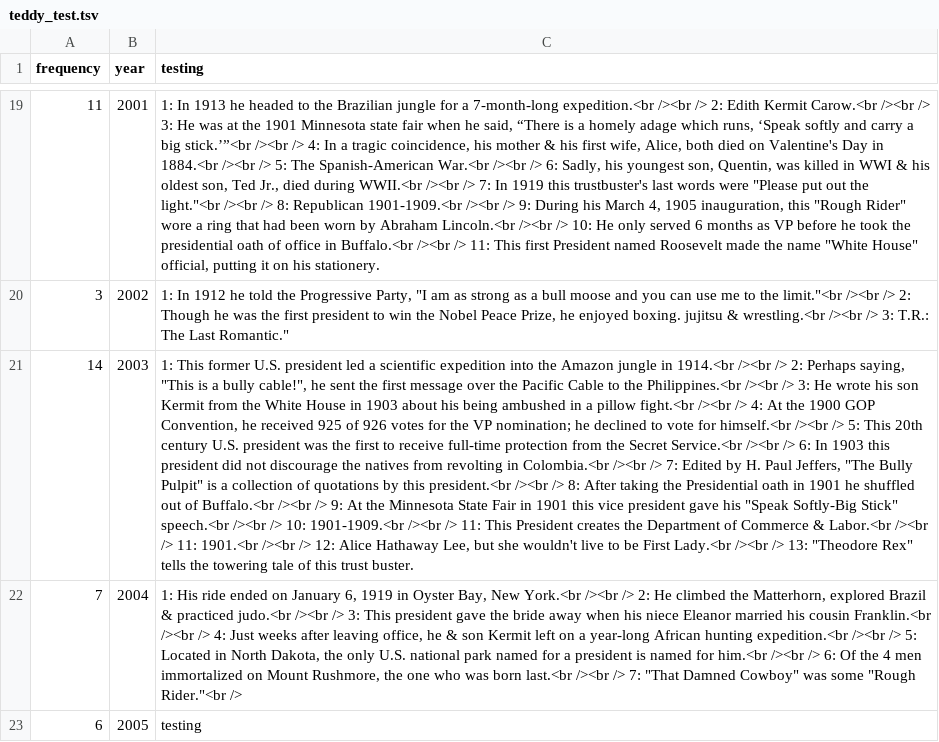
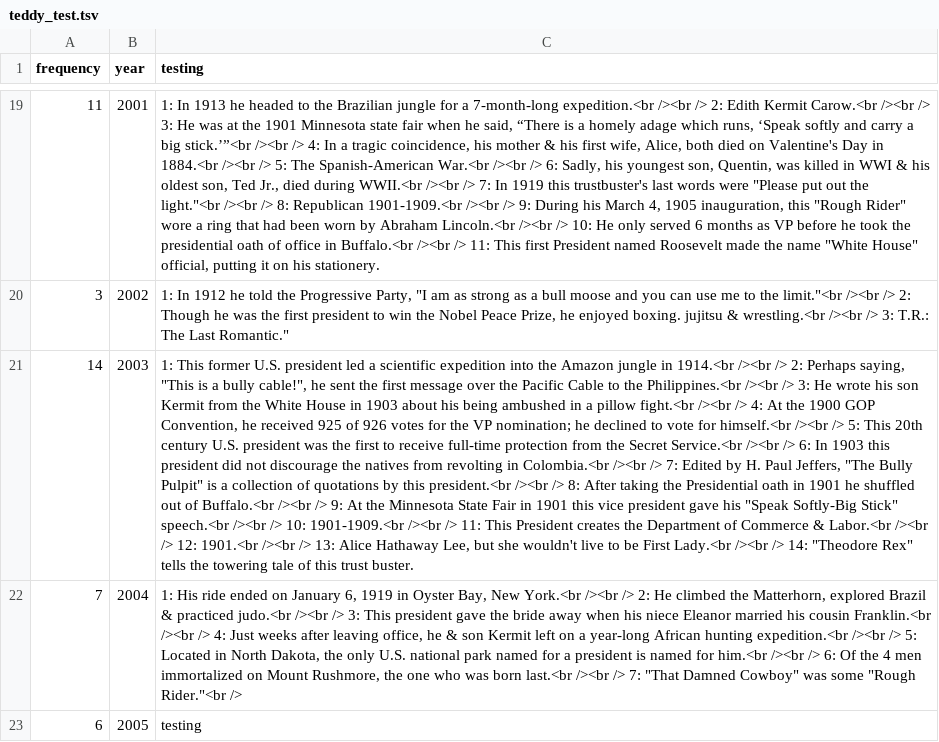
Before and after one commit to natephil/wikipresidents, a TSV file: teddy_test.tsv, drawn as a sheet; only a part is shown, gaps mark what is left out; the diff names each change by its address in the sheet, - before the commit and + after, or states it on an @@ line.

Commit message:
Update teddy_test.tsv

```diff
--- a/teddy_test.tsv
+++ b/teddy_test.tsv
-C21 (testing): …/><br /> 11: 1901.<br /><br /> 12: Alice Hathaway Lee, but she wouldn't live to be First Lady.<br /><br /> 13: "Theodore Rex"…
+C21 (testing): …/><br /> 12: 1901.<br /><br /> 13: Alice Hathaway Lee, but she wouldn't live to be First Lady.<br /><br /> 14: "Theodore Rex"…
```
